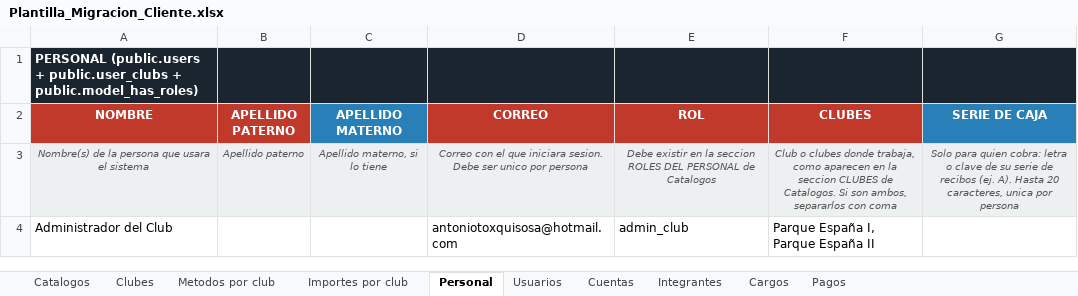
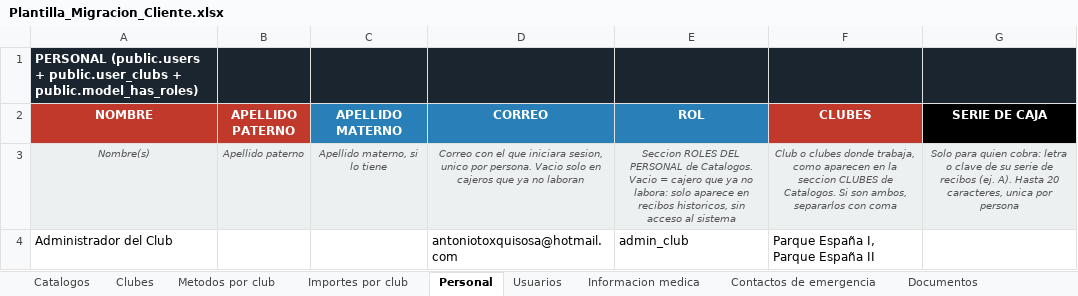
Before and after one commit to desarrollosTekuno/parque_espana, an Excel workbook: Plantilla_Migracion_Cliente.xlsx, sheet Personal, drawn as a sheet; values as stored, in another font and other column widths than the file's, no borders; the diff names each change by its address in the sheet, - before the commit and + after, or states it on an @@ line.

```diff
--- a/Plantilla_Migracion_Cliente.xlsx (sheet Personal)
+++ b/Plantilla_Migracion_Cliente.xlsx (sheet Personal)
-sheet tab: Cuentas
+sheet tab: Informacion medica
+sheet tab: Contactos de emergencia
+sheet tab: Documentos
-D2:E2 fill: #C0392B
+D2:E2 fill: #2980B9
-G2 fill: #2980B9
+G2 fill: #000000
-A3 (NOMBRE): Nombre(s) de la persona que usara el sistema
+A3 (NOMBRE): Nombre(s)
-D3 (CORREO): …que iniciara sesion. Debe ser unico por persona
+D3 (CORREO): …que iniciara sesion, unico por persona. Vacio solo en cajeros que ya no laboran
-E3 (ROL): Debe existir en la seccion ROLES DEL PERSONAL de Catalogos
+E3 (ROL): Seccion ROLES DEL PERSONAL de Catalogos. Vacio = cajero que ya no labora: solo aparece en recibos historicos, sin acceso al sistema
```
Also changed, not shown: sheet Catalogos, sheet Usuarios, sheet Informacion medica, sheet Cargos, sheet Pagos, sheet Integrantes, 1 more sheet, other sheet tabs, 8 other files.
